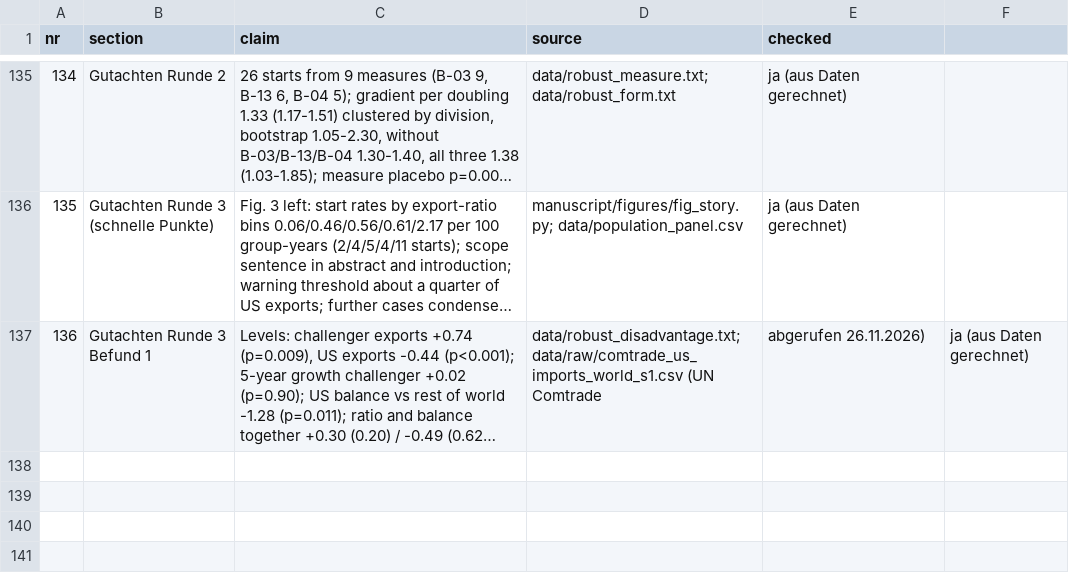
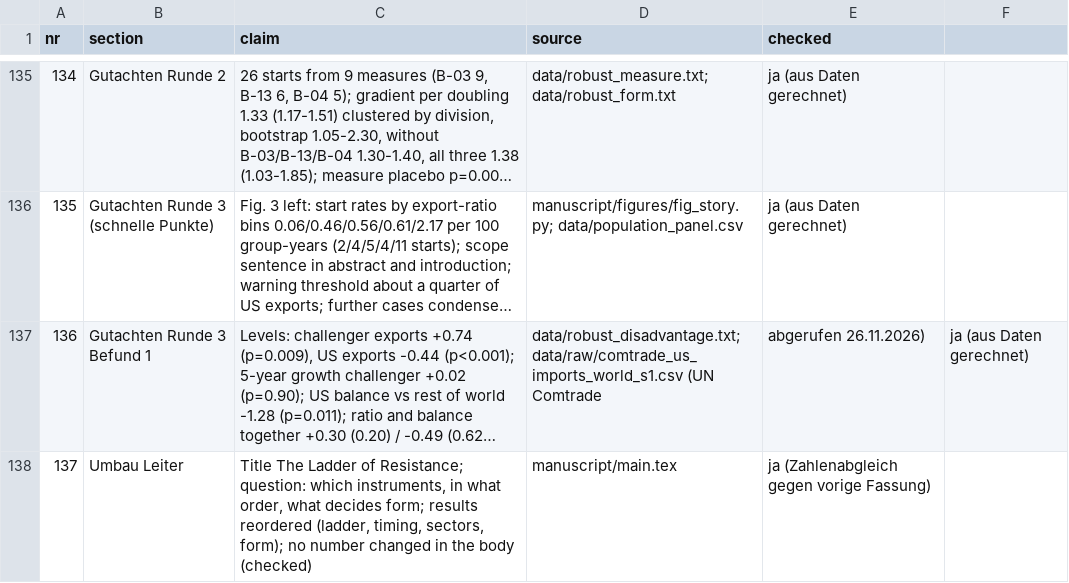
Before and after one commit to wfhungerland/AMNESIA, a CSV file: manuscript/claims_check.csv, drawn as a sheet; only a part is shown, gaps mark what is left out; long unchanged cells end in …; the diff names each change by its address in the sheet, - before the commit and + after, or states it on an @@ line.

```diff
--- a/manuscript/claims_check.csv
+++ b/manuscript/claims_check.csv
+row 138: 137 | Umbau Leiter | Title The Ladder of Resistance; question: which instruments, in what order, what decides form; results reordered (ladder, timing, sectors, form); no number changed in the body (checked) | manuscript/main.tex | ja (Zahlenabgleich gegen vorige Fassung)
```
Also changed, not shown: 11 other files.
